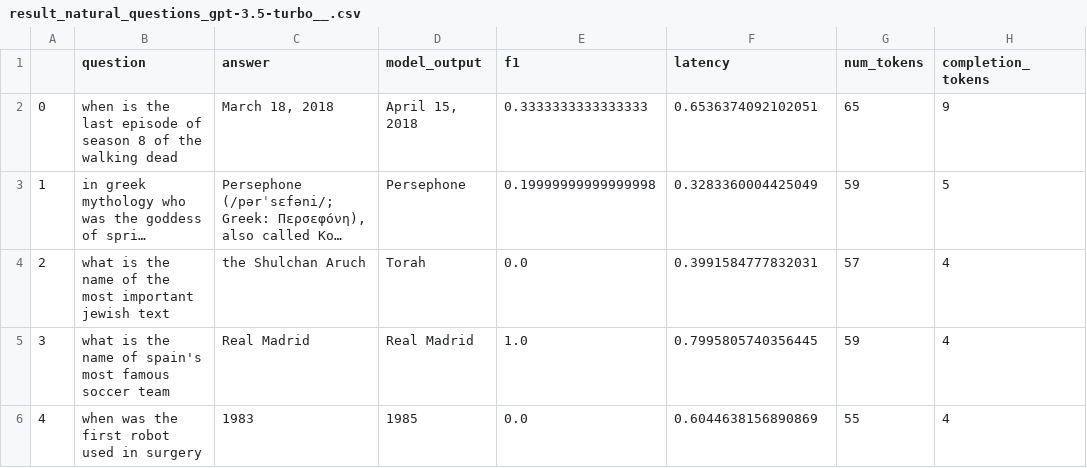
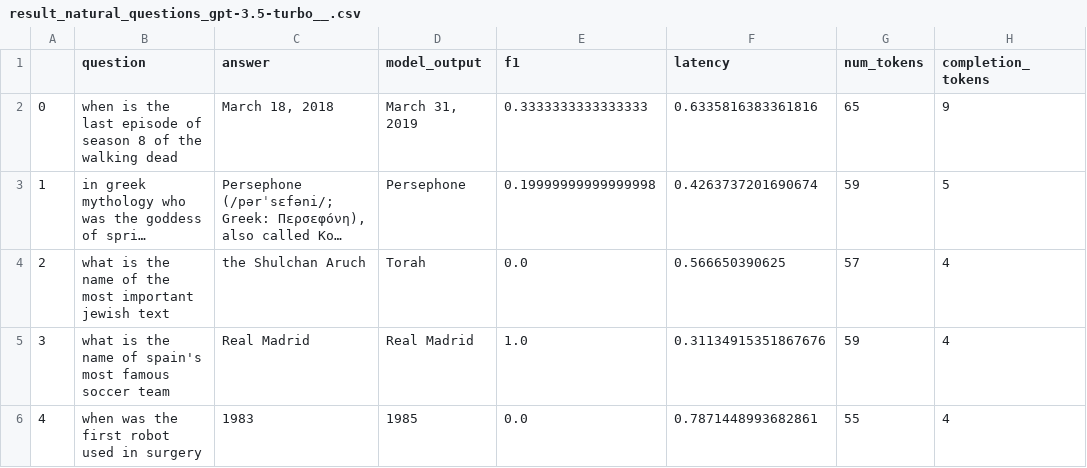
Before and after one commit to Suzehva/evaluate, a CSV file: results/result_natural_questions_gpt-3.5-turbo__.csv, drawn as a sheet; only a part is shown; long unchanged cells end in …; the diff names each change by its address in the sheet, - before the commit and + after, or states it on an @@ line.

```diff
--- a/results/result_natural_questions_gpt-3.5-turbo__.csv
+++ b/results/result_natural_questions_gpt-3.5-turbo__.csv
-D2 (model_output): April 15, 2018
+D2 (model_output): March 31, 2019
-F2 (latency): 0.6536374092102051
+F2 (latency): 0.6335816383361816
-F3 (latency): 0.3283360004425049
+F3 (latency): 0.4263737201690674
-F4 (latency): 0.3991584777832031
+F4 (latency): 0.566650390625
-F5 (latency): 0.7995805740356445
+F5 (latency): 0.31134915351867676
-F6 (latency): 0.6044638156890869
+F6 (latency): 0.7871448993682861
```
Also changed, not shown: 4 other files.
